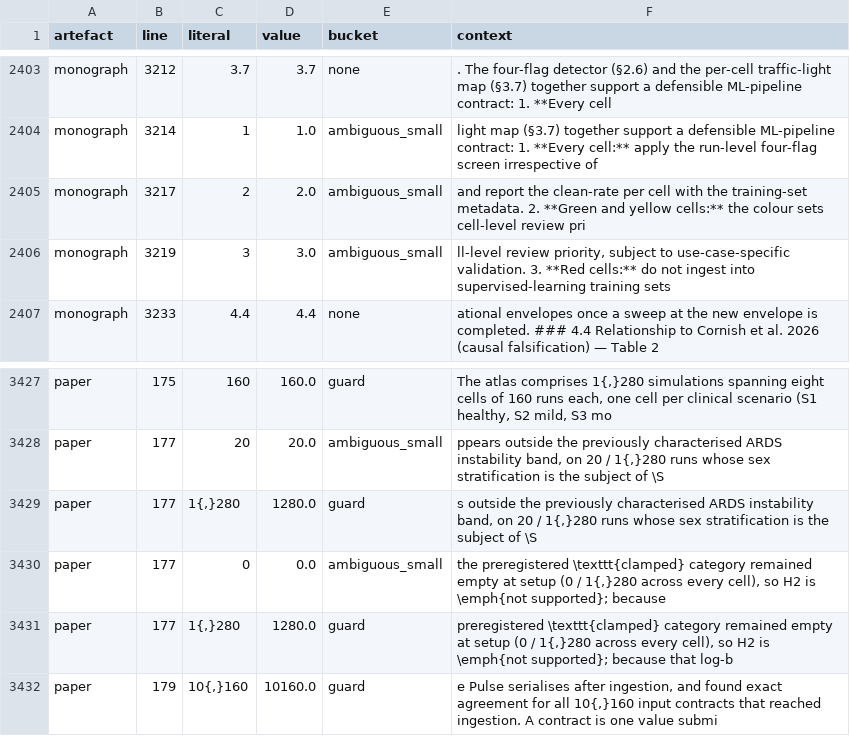
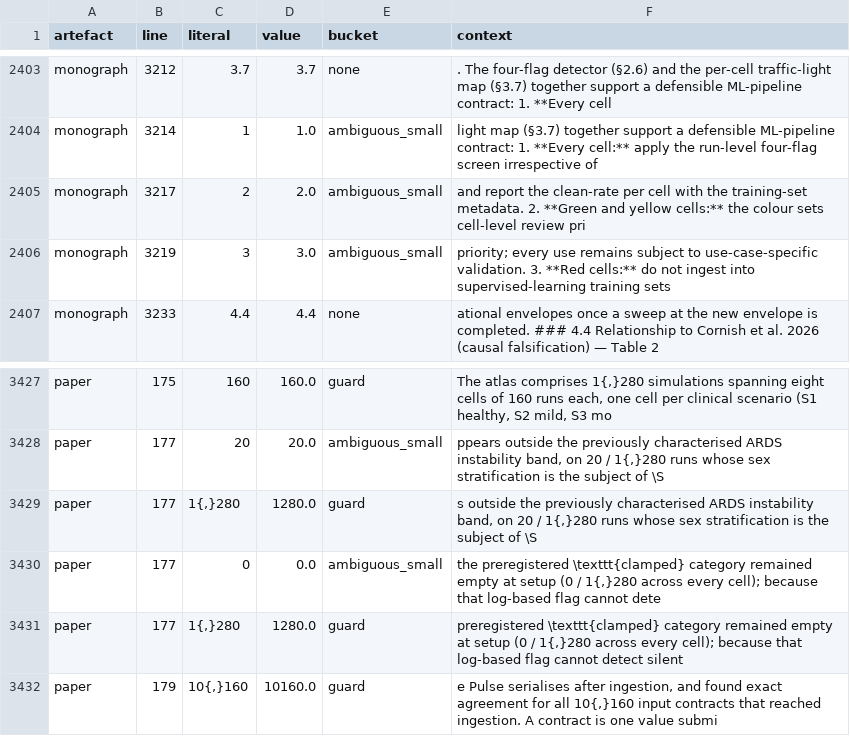
Before and after one commit to sadc-lab/pulse_reliability_atlas, a CSV file: results/number_audit/inventory.csv, drawn as a sheet; only a part is shown, gaps mark what is left out.

Commit message:
[AUDIT] Refresh the three number and prose inventories after 17a4a1c and 055f6af
scripts/audit_number_inventory.py, audit_number_words.py and
audit_prose_quantifiers.py re-run. Every delta traces to those two commits:

- inventory.csv: paper L177's two literals (0, 1{,}280) change context only
  (the H2 sentence reordered); no literal added or removed in the retained
  population (summary.json: supplement literals_in_raw_text 2,004 -> 2,005,
  all of it masked).
- masked_by_rule.csv: one row added, supplement L566, the \mainref section
  number 2.1 of the new cross-reference, masked as ref_or_machinery.
- prose_quantifiers: "every" 27 -> 28 in the paper and 77 -> 78 in the
  monograph ("every use remains subject to use-case-specific validation" in
  both); kept 1,930 -> 1,932.
- number_words.csv: one context shift.

Working lists, read by no guard.

```diff
--- a/results/number_audit/inventory.csv
+++ b/results/number_audit/inventory.csv
@@ -2405,3 +2405,3 @@ monograph,3214,1,1.0,ambiguous_small,light map (§3.7) together support a defens
 monograph,3217,2,2.0,ambiguous_small,and report the clean-rate per cell with the training-set metadata. 2. **Green and yellow cells:** the colour sets cell-level review pri
-monograph,3219,3,3.0,ambiguous_small,"ll-level review priority, subject to use-case-specific validation. 3. **Red cells:** do not ingest into supervised-learning training sets"
+monograph,3219,3,3.0,ambiguous_small,priority; every use remains subject to use-case-specific validation. 3. **Red cells:** do not ingest into supervised-learning training sets
 monograph,3233,4.4,4.4,none,ational envelopes once a sweep at the new envelope is completed. ### 4.4 Relationship to Cornish et al. 2026 (causal falsification) — Table 2
@@ -3429,4 +3429,4 @@ paper,177,20,20.0,ambiguous_small,"ppears outside the previously characterised A
 paper,177,"1{,}280",1280.0,guard,"s outside the previously characterised ARDS instability band, on 20 / 1{,}280 runs whose sex stratification is the subject of \S"
-paper,177,0,0.0,ambiguous_small,"the preregistered \texttt{clamped} category remained empty at setup (0 / 1{,}280 across every cell), so H2 is \emph{not supported}; because"
-paper,177,"1{,}280",1280.0,guard,"preregistered \texttt{clamped} category remained empty at setup (0 / 1{,}280 across every cell), so H2 is \emph{not supported}; because that log-b"
+paper,177,0,0.0,ambiguous_small,"the preregistered \texttt{clamped} category remained empty at setup (0 / 1{,}280 across every cell); because that log-based flag cannot dete"
+paper,177,"1{,}280",1280.0,guard,"preregistered \texttt{clamped} category remained empty at setup (0 / 1{,}280 across every cell); because that log-based flag cannot detect silent"
 paper,179,"10{,}160",10160.0,guard,"e Pulse serialises after ingestion, and found exact agreement for all 10{,}160 input contracts that reached ingestion. A contract is one value submi"
```
Also changed, not shown: results/number_audit/masked_by_rule.csv, results/number_audit/number_words.csv, 3 other files.
